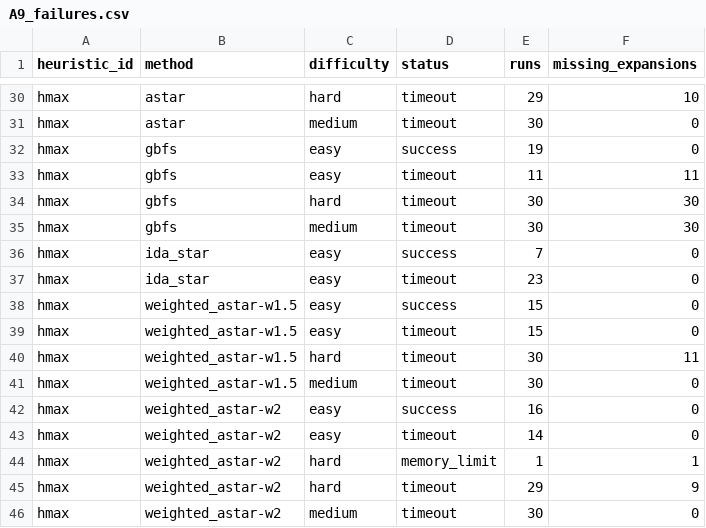
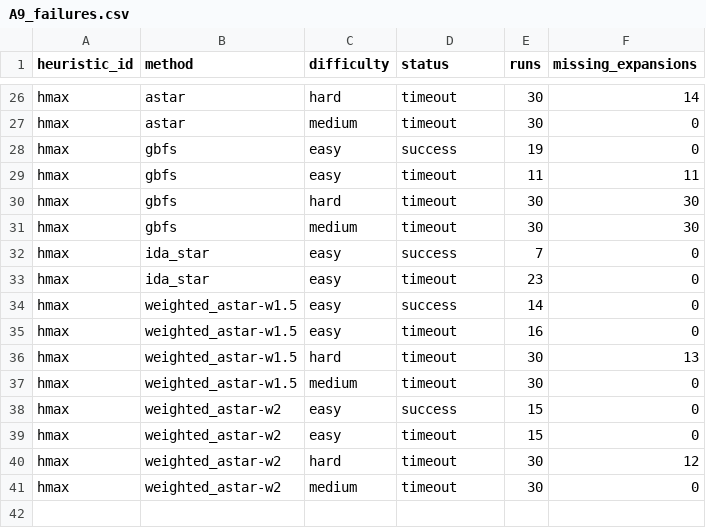
Before and after one commit to faraz-riaz/AICC5102-LLM-Planning, a CSV file: paper_preparation/tables/appendix/A9_failures.csv, drawn as a sheet; only a part is shown, gaps mark what is left out; removed rows and columns are numbered as before the commit, all else as after; the diff covers the shown part only; the diff names each change by its address in the sheet, - before the commit and + after, or states it on an @@ line.

```diff
--- a/paper_preparation/tables/appendix/A9_failures.csv
+++ b/paper_preparation/tables/appendix/A9_failures.csv
-E26 (runs): 29
+E26 (runs): 30
-F26 (missing_expansions): 10
+F26 (missing_expansions): 14
-E34 (runs): 15
+E34 (runs): 14
-E35 (runs): 15
+E35 (runs): 16
-F36 (missing_expansions): 11
+F36 (missing_expansions): 13
-E38 (runs): 16
+E38 (runs): 15
-E39 (runs): 14
+E39 (runs): 15
-row 44: hmax | weighted_astar-w2 | hard | memory_limit | 1 | 1
-E40 (runs): 29
+E40 (runs): 30
-F40 (missing_expansions): 9
+F40 (missing_expansions): 12
```
Also changed, not shown: 1 added row, 5 removed rows and 20 edited cells elsewhere in this file, paper_preparation/tables/appendix/A10_solved_effort.csv, paper_preparation/tables/appendix/A12_common_all90_four_methods.csv, 55 other files.
